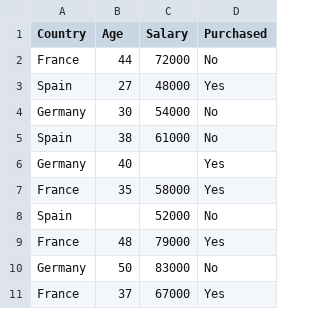
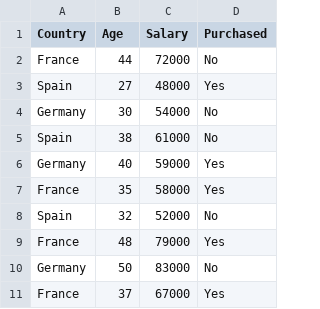
Before and after one commit to farzanfarhangian/Machine-Learning-Introduction, a CSV file: datasets/Data_preprocessing.csv, drawn as a sheet.

```diff
--- a/datasets/Data_preprocessing.csv
+++ b/datasets/Data_preprocessing.csv
@@ -5,5 +5,5 @@ Germany,30,54000,No
 Spain,38,61000,No
-Germany,40,,Yes
+Germany,40,59000,Yes
 France,35,58000,Yes
-Spain,,52000,No
+Spain,32,52000,No
 France,48,79000,Yes
```
Also changed, not shown: 2 other files.
